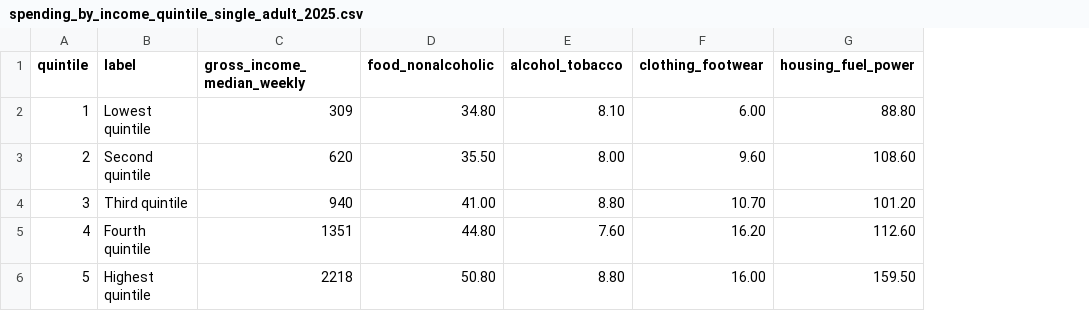
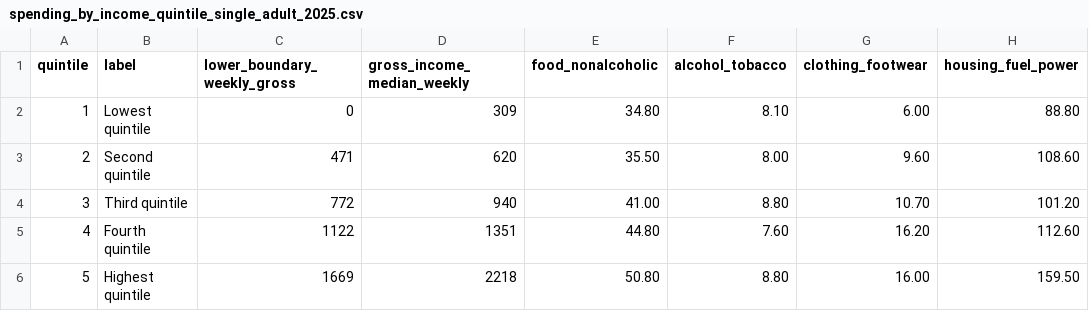
Before and after one commit to Moaizw/fraud-ring-detection, a CSV file: data/reference/spending_by_income_quintile_single_adult_2025.csv, drawn as a sheet; only a part is shown; the diff names each change by its address in the sheet, - before the commit and + after, or states it on an @@ line.

Commit message:
Add lower_boundary_weekly_gross to spending CSV, source: LCFS Household Expenditure 24/25 A26

```diff
--- a/data/reference/spending_by_income_quintile_single_adult_2025.csv
+++ b/data/reference/spending_by_income_quintile_single_adult_2025.csv
+column C (lower_boundary_weekly_gross), rows 2-6: 0 | 471 | 772 | 1122 | 1669
```
